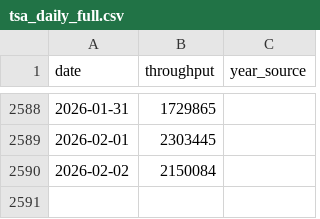
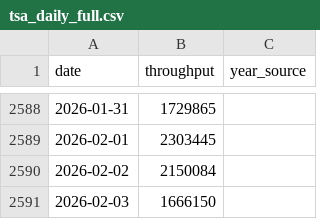
Before and after one commit to KingKoolKat/TSA-forecast-dashboard, a CSV file: data/tsa_daily_full.csv, drawn as a sheet; only a part is shown, gaps mark what is left out.

```diff
--- a/data/tsa_daily_full.csv
+++ b/data/tsa_daily_full.csv
@@ -2590 +2590,2 @@ date,throughput,year_source
 2026-02-02,2150084,
+2026-02-03,1666150,
```
